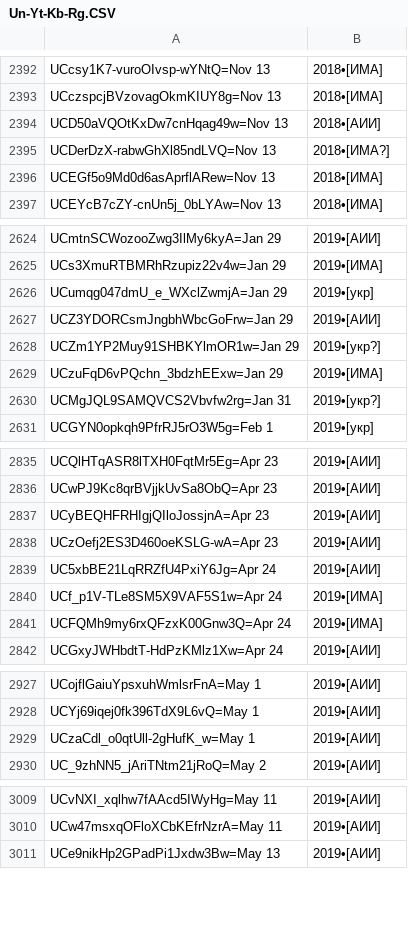
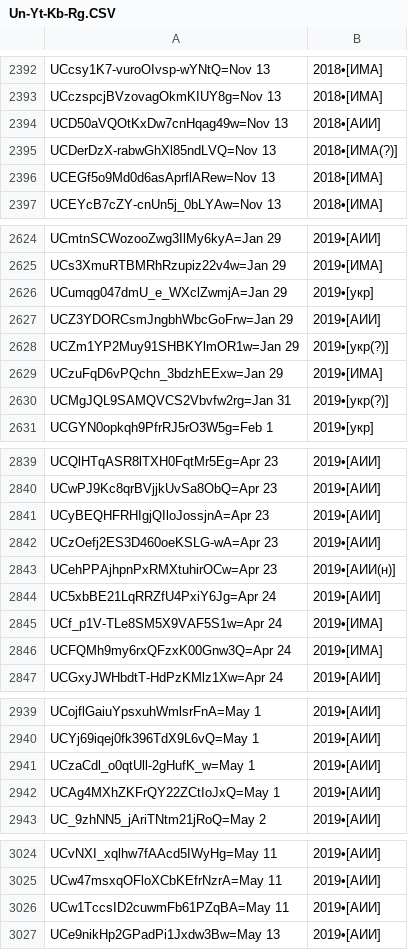
Before and after one commit to FeignedAccomplice/YOUTUBOTS, a CSV file: Un-Yt-Kb-Rg.CSV, drawn as a sheet; only a part is shown, gaps mark what is left out; the diff covers the shown part only.

```diff
--- a/Un-Yt-Kb-Rg.CSV
+++ b/Un-Yt-Kb-Rg.CSV
@@ -2394,3 +2394,3 @@ UCczspcjBVzovagOkmKIUY8g=Nov 13, 2018•[ИМА]
 UCD50aVQOtKxDw7cnHqag49w=Nov 13, 2018•[АИИ]
-UCDerDzX-rabwGhXl85ndLVQ=Nov 13, 2018•[ИМА?]
+UCDerDzX-rabwGhXl85ndLVQ=Nov 13, 2018•[ИМА(?)]
 UCEGf5o9Md0d6asAprflARew=Nov 13, 2018•[ИМА]
@@ -2627,5 +2627,5 @@ UCumqg047dmU_e_WXclZwmjA=Jan 29, 2019•[укр]
 UCZ3YDORCsmJngbhWbcGoFrw=Jan 29, 2019•[АИИ]
-UCZm1YP2Muy91SHBKYlmOR1w=Jan 29, 2019•[укр?]
+UCZm1YP2Muy91SHBKYlmOR1w=Jan 29, 2019•[укр(?)]
 UCzuFqD6vPQchn_3bdzhEExw=Jan 29, 2019•[ИМА]
-UCMgJQL9SAMQVCS2Vbvfw2rg=Jan 31, 2019•[укр?]
+UCMgJQL9SAMQVCS2Vbvfw2rg=Jan 31, 2019•[укр(?)]
 UCGYN0opkqh9PfrRJ5rO3W5g=Feb 1, 2019•[укр]
@@ -2838,2 +2842,3 @@ UCyBEQHFRHIgjQIloJossjnA=Apr 23, 2019•[АИИ]
 UCzOefj2ES3D460oeKSLG-wA=Apr 23, 2019•[АИИ]
+UCehPPAjhpnPxRMXtuhirOCw=Apr 23, 2019•[АИИ(н)]
 UC5xbBE21LqRRZfU4PxiY6Jg=Apr 24, 2019•[АИИ]
@@ -2929,2 +2941,3 @@ UCYj69iqej0fk396TdX9L6vQ=May 1, 2019•[АИИ]
 UCzaCdl_o0qtUll-2gHufK_w=May 1, 2019•[АИИ]
+UCAg4MXhZKFrQY22ZCtIoJxQ=May 1, 2019•[АИИ]
 UC_9zhNN5_jAriTNtm21jRoQ=May 2, 2019•[АИИ]
@@ -3010,2 +3025,3 @@ UCvNXI_xqlhw7fAAcd5IWyHg=May 11, 2019•[АИИ]
 UCw47msxqOFloXCbKEfrNzrA=May 11, 2019•[АИИ]
+UCw1TccsID2cuwmFb61PZqBA=May 11, 2019•[АИИ]
 UCe9nikHp2GPadPi1Jxdw3Bw=May 13, 2019•[АИИ]
```
Also changed, not shown: 13 added rows and 7 edited cells elsewhere in this file.
